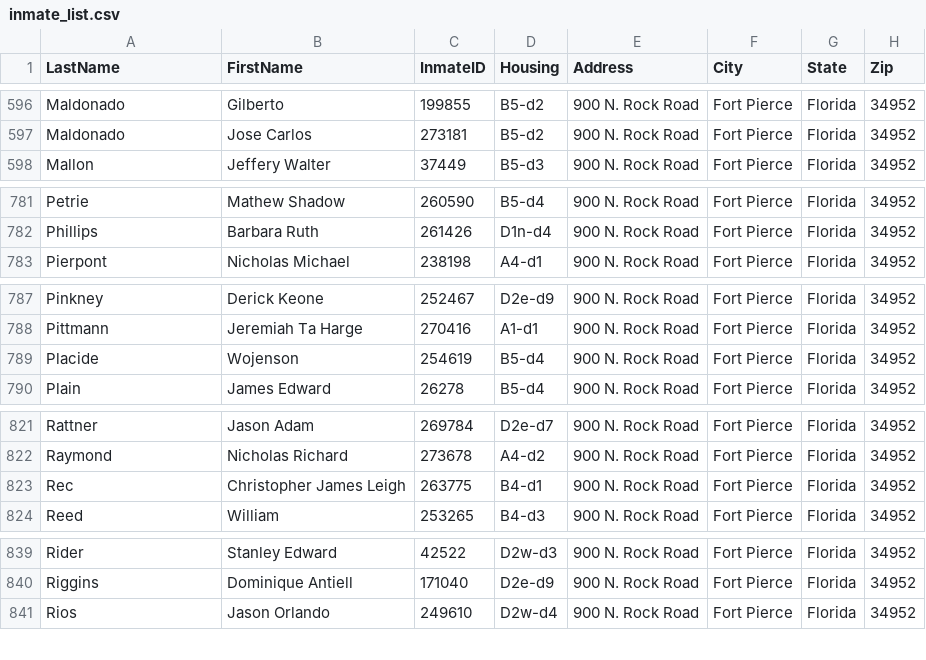
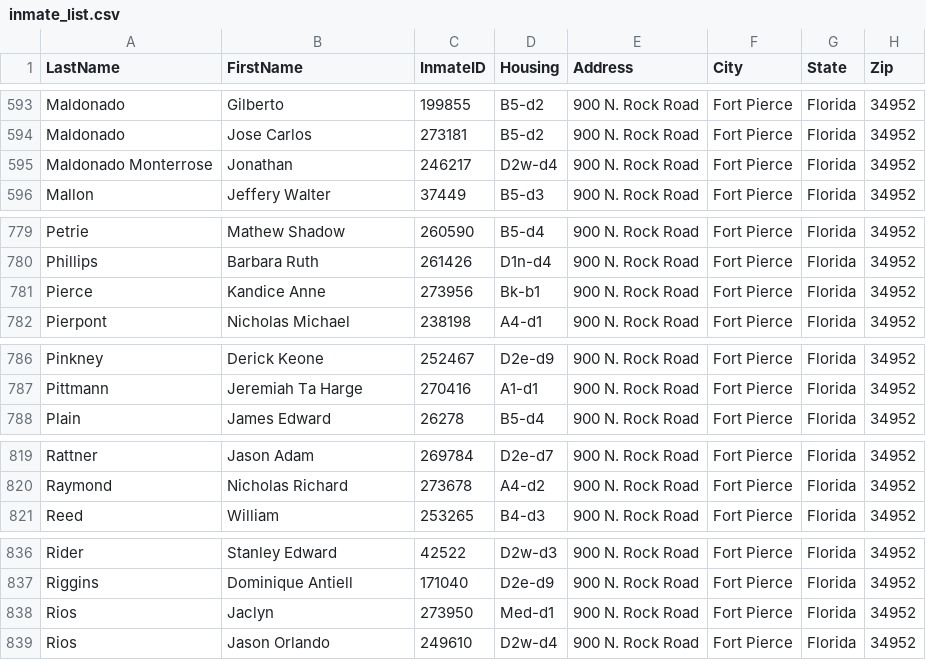
Before and after one commit to webrezaul/david, a CSV file: inmate_list.csv, drawn as a sheet; only a part is shown, gaps mark what is left out; the diff covers the shown part only.

```diff
--- a/inmate_list.csv
+++ b/inmate_list.csv
@@ -597,2 +594,3 @@ Maldonado,Gilberto,199855,B5-d2,900 N. Rock Road,Fort Pierce,Florida,34952
 Maldonado,Jose Carlos,273181,B5-d2,900 N. Rock Road,Fort Pierce,Florida,34952
+Maldonado Monterrose,Jonathan,246217,D2w-d4,900 N. Rock Road,Fort Pierce,Florida,34952
 Mallon,Jeffery Walter,37449,B5-d3,900 N. Rock Road,Fort Pierce,Florida,34952
@@ -782,2 +780,3 @@ Petrie,Mathew Shadow,260590,B5-d4,900 N. Rock Road,Fort Pierce,Florida,34952
 Phillips,Barbara Ruth,261426,D1n-d4,900 N. Rock Road,Fort Pierce,Florida,34952
+Pierce,Kandice Anne,273956,Bk-b1,900 N. Rock Road,Fort Pierce,Florida,34952
 Pierpont,Nicholas Michael,238198,A4-d1,900 N. Rock Road,Fort Pierce,Florida,34952
@@ -788,3 +787,2 @@ Pinkney,Derick Keone,252467,D2e-d9,900 N. Rock Road,Fort Pierce,Florida,34952
 Pittmann,Jeremiah Ta Harge,270416,A1-d1,900 N. Rock Road,Fort Pierce,Florida,34952
-Placide,Wojenson,254619,B5-d4,900 N. Rock Road,Fort Pierce,Florida,34952
 Plain,James Edward,26278,B5-d4,900 N. Rock Road,Fort Pierce,Florida,34952
@@ -822,3 +820,2 @@ Rattner,Jason Adam,269784,D2e-d7,900 N. Rock Road,Fort Pierce,Florida,34952
 Raymond,Nicholas Richard,273678,A4-d2,900 N. Rock Road,Fort Pierce,Florida,34952
-Rec,Christopher James Leigh,263775,B4-d1,900 N. Rock Road,Fort Pierce,Florida,34952
 Reed,William,253265,B4-d3,900 N. Rock Road,Fort Pierce,Florida,34952
@@ -840,2 +837,3 @@ Rider,Stanley Edward,42522,D2w-d3,900 N. Rock Road,Fort Pierce,Florida,34952
 Riggins,Dominique Antiell,171040,D2e-d9,900 N. Rock Road,Fort Pierce,Florida,34952
+Rios,Jaclyn,273950,Med-d1,900 N. Rock Road,Fort Pierce,Florida,34952
 Rios,Jason Orlando,249610,D2w-d4,900 N. Rock Road,Fort Pierce,Florida,34952
```
Also changed, not shown: 7 added rows, 9 removed rows and 8 edited cells elsewhere in this file, 1 other file.
